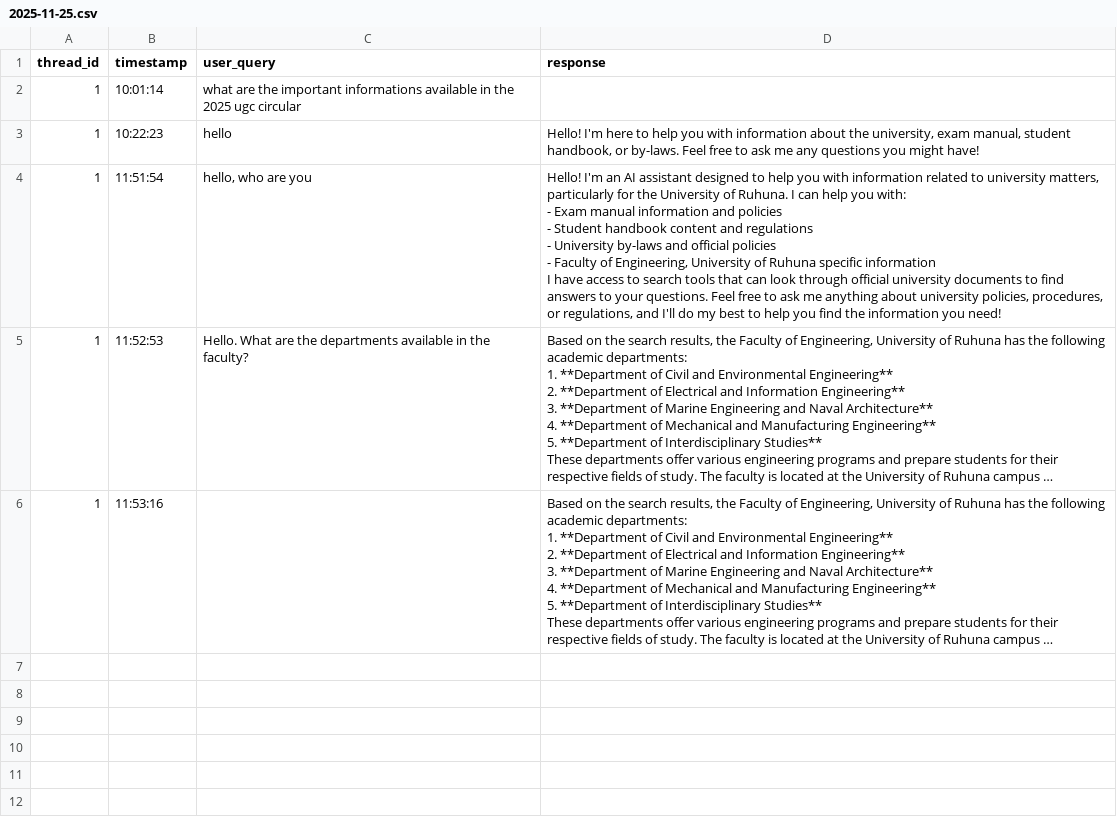
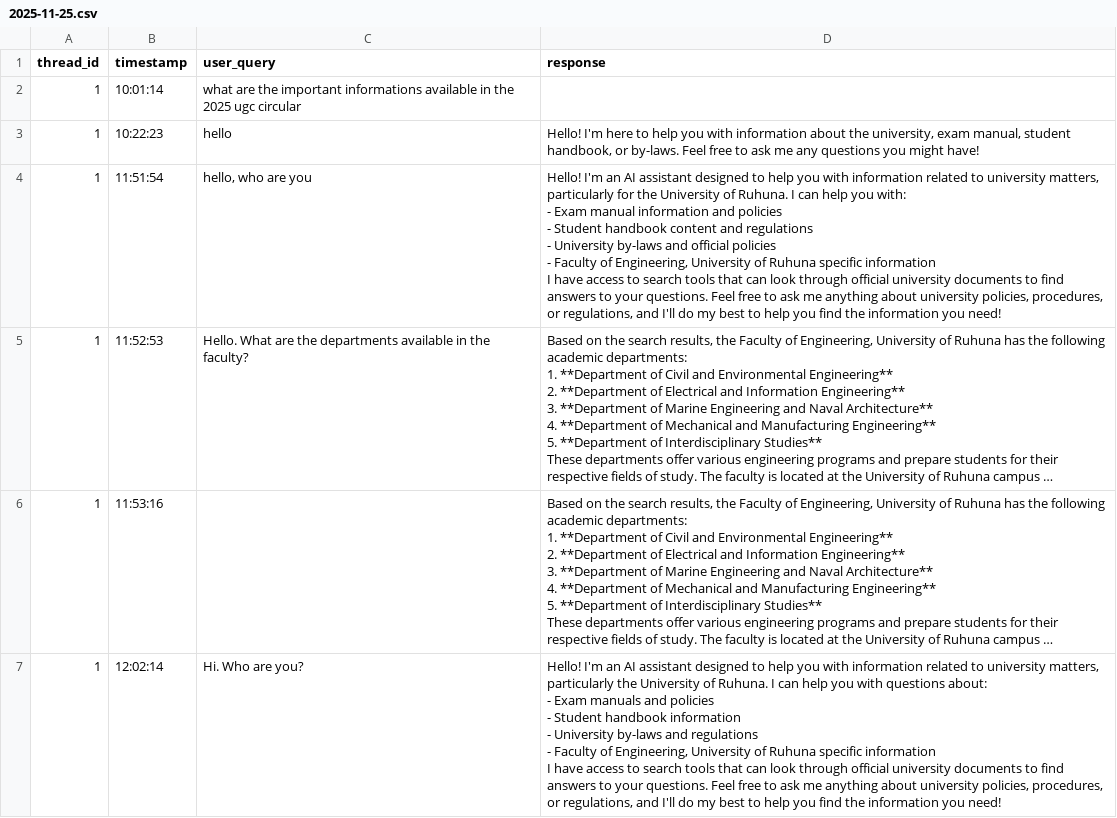
Before and after one commit to nushan2000/AI-Assistance-FOE, a CSV file: backend/memory/2025-11-25.csv, drawn as a sheet; long unchanged cells end in …; ↵ is a line break in a cell; the diff names each change by its address in the sheet, - before the commit and + after, or states it on an @@ line.

```diff
--- a/backend/memory/2025-11-25.csv
+++ b/backend/memory/2025-11-25.csv
+row 7: 1 | 12:02:14 | Hi. Who are you? | Hello! I'm an AI assistant designed to help you with information related to university matters, particularly the University of Ruhuna. I can help you with questions about: ↵ - Exam manuals and policies ↵ - Student handbook information ↵ - University by-laws and regulations ↵ - Faculty of Engineering, University of Ruhuna specific information ↵ I have access to search tools that can look through official university documents to find answers to your questions. Feel free to ask me anything about university policies, procedures, or regulations, and I'll do my best to help you find the information you need!
```
Also changed, not shown: 1 other file.
